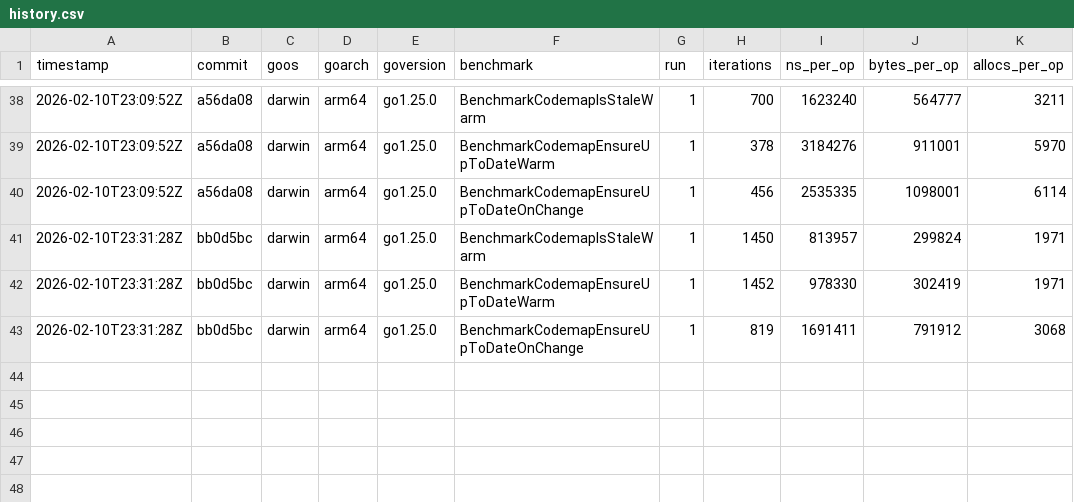
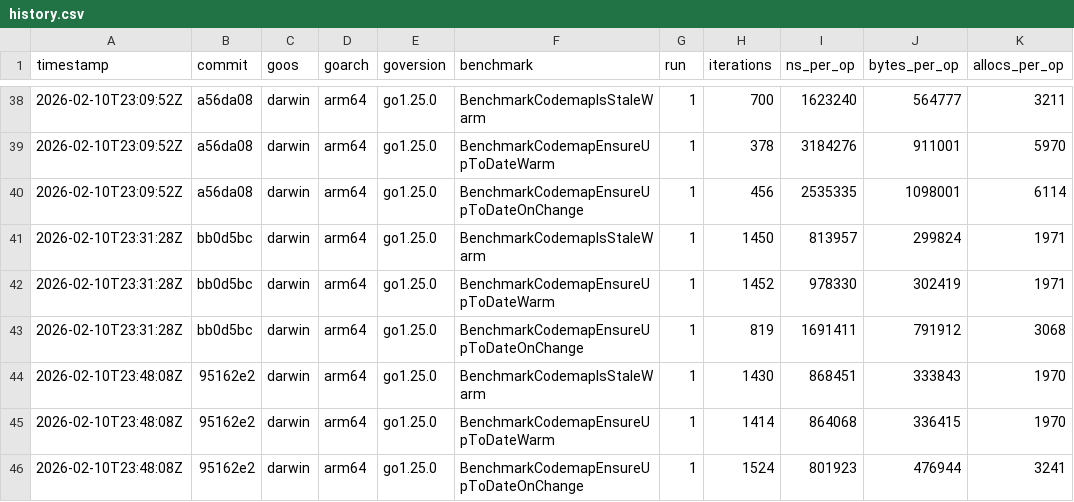
Before and after one commit to Someblueman/codemap, a CSV file: perf/history.csv, drawn as a sheet; only a part is shown, gaps mark what is left out; the diff names each change by its address in the sheet, - before the commit and + after, or states it on an @@ line.

```diff
--- a/perf/history.csv
+++ b/perf/history.csv
+row 44: 2026-02-10T23:48:08Z | 95162e2 | darwin | arm64 | go1.25.0 | BenchmarkCodemapIsStaleWarm | 1 | 1430 | 868451 | 333843 | 1970
+row 45: 2026-02-10T23:48:08Z | 95162e2 | darwin | arm64 | go1.25.0 | BenchmarkCodemapEnsureUpToDateWarm | 1 | 1414 | 864068 | 336415 | 1970
+row 46: 2026-02-10T23:48:08Z | 95162e2 | darwin | arm64 | go1.25.0 | BenchmarkCodemapEnsureUpToDateOnChange | 1 | 1524 | 801923 | 476944 | 3241
```
Also changed, not shown: 2 other files.
